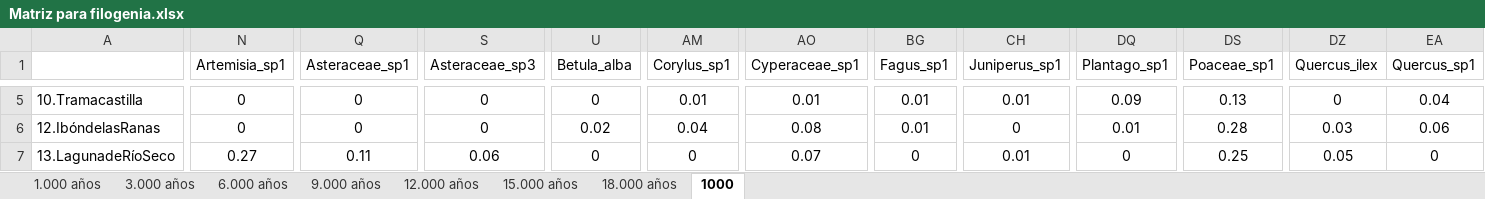
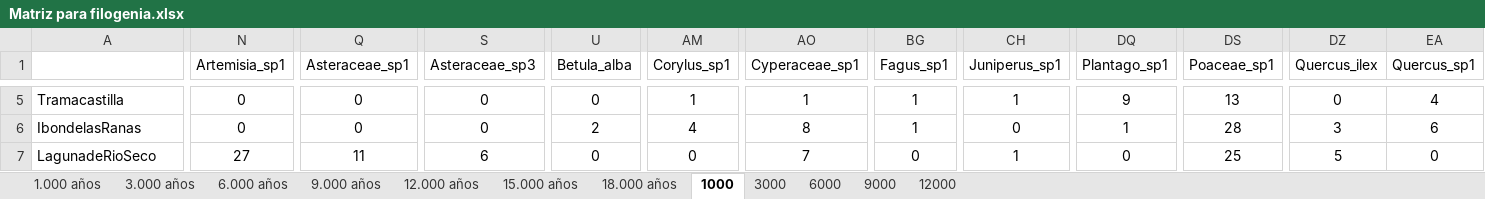
Before and after one commit to amesclir/phylomatic_Maria, an Excel workbook: Matriz para filogenia.xlsx, sheet 1000, drawn as a sheet; only a part is shown, gaps mark what is left out; values as stored, in another font and other column widths than the file's, no borders; the diff covers the shown part only; the diff names each change by its address in the sheet, - before the commit and + after, or states it on an @@ line.

```diff
--- a/Matriz para filogenia.xlsx (sheet 1000)
+++ b/Matriz para filogenia.xlsx (sheet 1000)
+sheet tab: 3000
+sheet tab: 6000
+sheet tab: 9000
+sheet tab: 12000
-A5: 10.Tramacastilla
+A5: Tramacastilla
-AM5 (Corylus_sp1): 0.01
+AM5 (Corylus_sp1): 1
-AO5 (Cyperaceae_sp1): 0.01
+AO5 (Cyperaceae_sp1): 1
-BG5:BG6 (Fagus_sp1): 0.01
+BG5:BG6 (Fagus_sp1): 1
-CH5 (Juniperus_sp1): 0.01
+CH5 (Juniperus_sp1): 1
-DQ5 (Plantago_sp1): 0.09
+DQ5 (Plantago_sp1): 9
-DS5 (Poaceae_sp1): 0.13
+DS5 (Poaceae_sp1): 13
-EA5 (Quercus_sp1): 0.04
+EA5 (Quercus_sp1): 4
-A6: 12.IbóndelasRanas
+A6: IbondelasRanas
-U6 (Betula_alba): 0.02
+U6 (Betula_alba): 2
-AM6 (Corylus_sp1): 0.04
+AM6 (Corylus_sp1): 4
-AO6 (Cyperaceae_sp1): 0.08
+AO6 (Cyperaceae_sp1): 8
-DQ6 (Plantago_sp1): 0.01
+DQ6 (Plantago_sp1): 1
-DS6 (Poaceae_sp1): 0.28
+DS6 (Poaceae_sp1): 28
-DZ6 (Quercus_ilex): 0.03
+DZ6 (Quercus_ilex): 3
-EA6 (Quercus_sp1): 0.06
+EA6 (Quercus_sp1): 6
-A7: 13.LagunadeRíoSeco
+A7: LagunadeRioSeco
-N7 (Artemisia_sp1): 0.27
+N7 (Artemisia_sp1): 27
-Q7 (Asteraceae_sp1): 0.11
+Q7 (Asteraceae_sp1): 11
-S7 (Asteraceae_sp3): 0.06
+S7 (Asteraceae_sp3): 6
-AO7 (Cyperaceae_sp1): 0.07
+AO7 (Cyperaceae_sp1): 7
-CH7 (Juniperus_sp1): 0.01
+CH7 (Juniperus_sp1): 1
-DS7 (Poaceae_sp1): 0.25
+DS7 (Poaceae_sp1): 25
-DZ7 (Quercus_ilex): 0.05
+DZ7 (Quercus_ilex): 5
```
Also changed, not shown: 139 edited cells elsewhere in this sheet, 33 other files.
